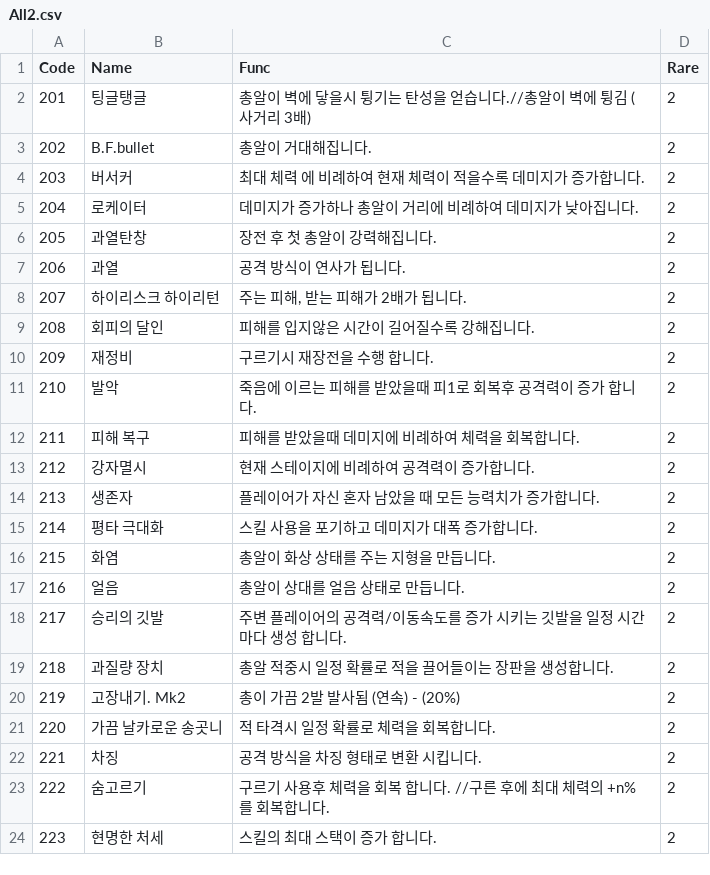
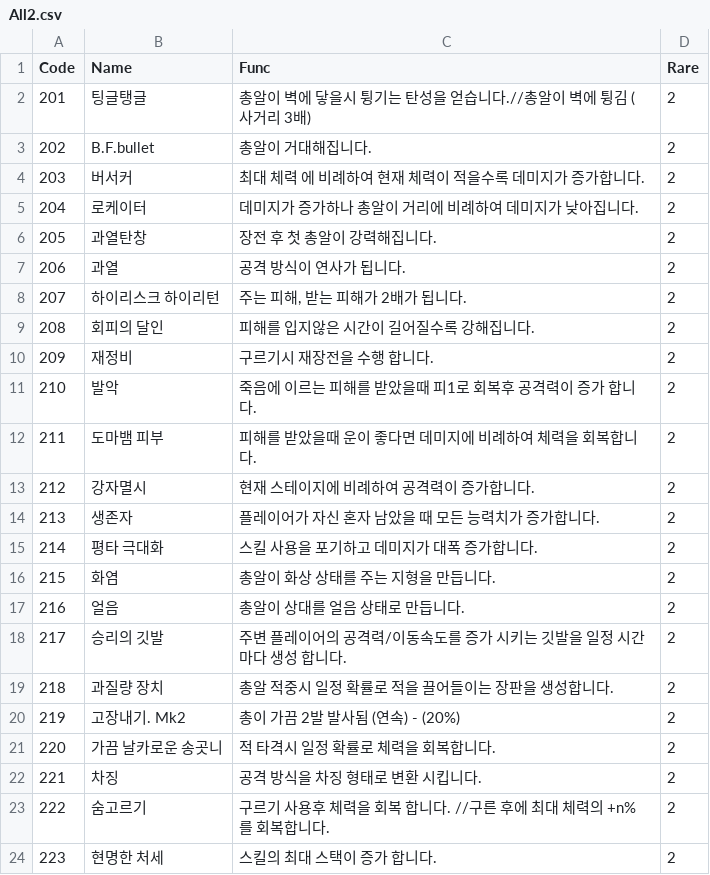
Before and after one commit to sejin0000/NP-14, a CSV file: Assets/Resources/CSVReader/All2.csv, drawn as a sheet.

```diff
--- a/Assets/Resources/CSVReader/All2.csv
+++ b/Assets/Resources/CSVReader/All2.csv
@@ -11,3 +11,3 @@ Code,Name,Func,Rare
 210,발악,죽음에 이르는 피해를 받았을때 피1로 회복후 공격력이 증가 합니다.,2
-211,피해 복구,피해를 받았을때 데미지에 비례하여 체력을 회복합니다.,2
+211,도마뱀 피부,피해를 받았을때 운이 좋다면 데미지에 비례하여 체력을 회복합니다.,2
 212,강자멸시,현재 스테이지에 비례하여 공격력이 증가합니다.,2
```
Also changed, not shown: Assets/Resources/CSVReader/All1.csv, Assets/Resources/CSVReader/Soldier1.csv, 13 other files.
